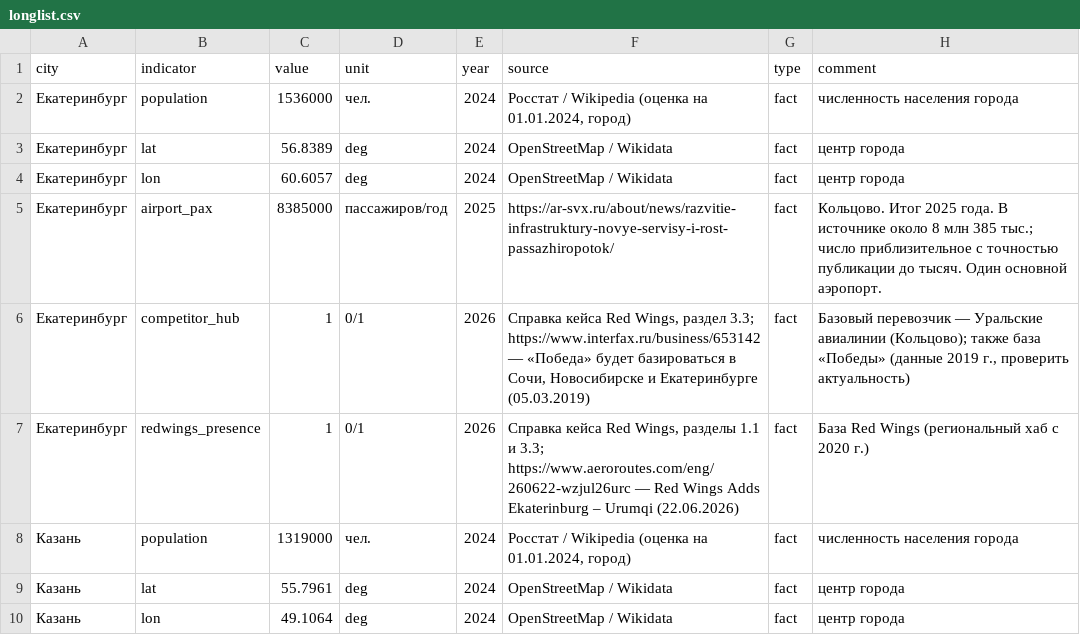
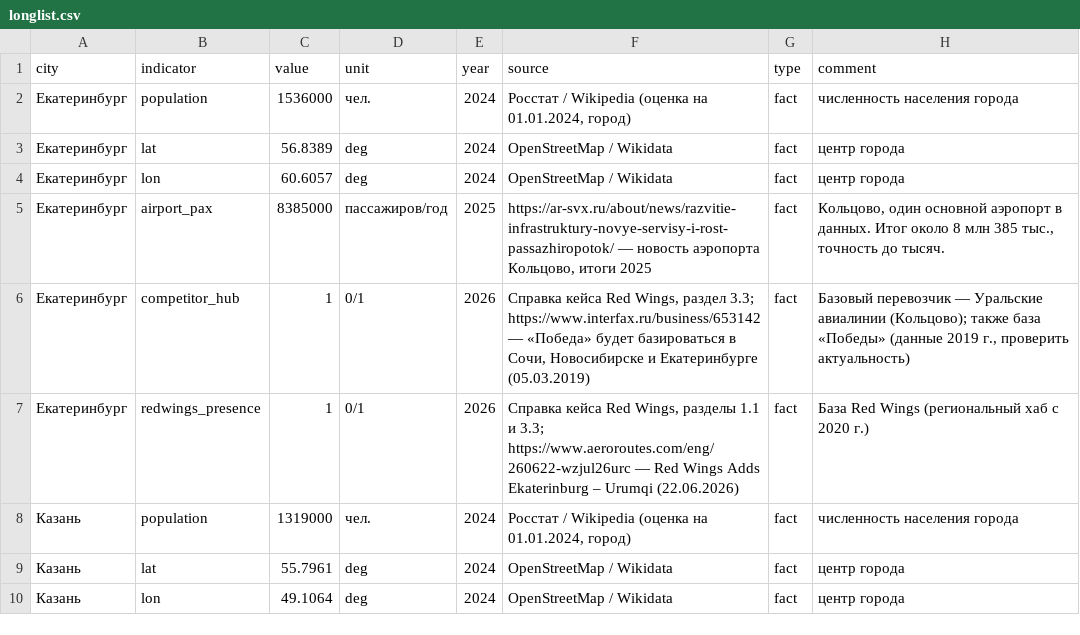
Before and after one commit to viktaim/transport-connectivity-hack, a CSV file: data/processed/longlist.csv, drawn as a sheet; only a part is shown; the diff covers the shown part only.

```diff
--- a/data/processed/longlist.csv
+++ b/data/processed/longlist.csv
@@ -4,3 +4,3 @@ city,indicator,value,unit,year,source,type,comment
 Екатеринбург,lon,60.6057,deg,2024,OpenStreetMap / Wikidata,fact,центр города
-Екатеринбург,airport_pax,8385000,пассажиров/год,2025,https://ar-svx.ru/about/news/razvitie-infrastruktury-novye-servisy-i-rost-passazhiropotok/,fact,Кольцово. Итог 2025 года. В источнике около 8 млн 385 тыс.; число приблизительное с точностью публикации до тысяч. Один основной аэропорт.
+Екатеринбург,airport_pax,8385000,пассажиров/год,2025,"https://ar-svx.ru/about/news/razvitie-infrastruktury-novye-servisy-i-rost-passazhiropotok/ — новость аэропорта Кольцово, итоги 2025",fact,"Кольцово, один основной аэропорт в данных. Итог около 8 млн 385 тыс., точность до тысяч."
 Екатеринбург,competitor_hub,1,0/1,2026,"Справка кейса Red Wings, раздел 3.3; https://www.interfax.ru/business/653142 — «Победа» будет базироваться в Сочи, Новосибирске и Екатеринбурге (05.03.2019)",fact,"Базовый перевозчик — Уральские авиалинии (Кольцово); также база «Победы» (данные 2019 г., проверить актуальность)"
```
Also changed, not shown: 26 edited cells elsewhere in this file.
